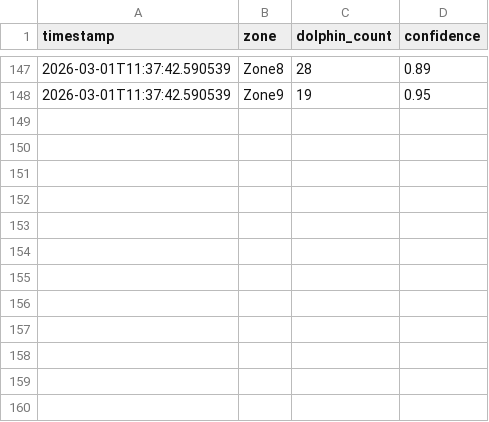
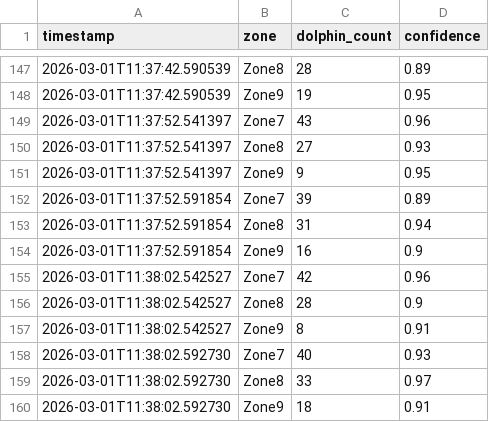
Before and after one commit to AnshXGrind/Jaljeevan, a CSV file: data/live_dolphin.csv, drawn as a sheet; only a part is shown, gaps mark what is left out.

```diff
--- a/data/live_dolphin.csv
+++ b/data/live_dolphin.csv
@@ -148 +148,13 @@ timestamp,zone,dolphin_count,confidence
 2026-03-01T11:37:42.590539,Zone9,19,0.95
+2026-03-01T11:37:52.541397,Zone7,43,0.96
+2026-03-01T11:37:52.541397,Zone8,27,0.93
+2026-03-01T11:37:52.541397,Zone9,9,0.95
+2026-03-01T11:37:52.591854,Zone7,39,0.89
+2026-03-01T11:37:52.591854,Zone8,31,0.94
+2026-03-01T11:37:52.591854,Zone9,16,0.9
+2026-03-01T11:38:02.542527,Zone7,42,0.96
+2026-03-01T11:38:02.542527,Zone8,28,0.9
+2026-03-01T11:38:02.542527,Zone9,8,0.91
+2026-03-01T11:38:02.592730,Zone7,40,0.93
+2026-03-01T11:38:02.592730,Zone8,33,0.97
+2026-03-01T11:38:02.592730,Zone9,18,0.91
```
Also changed, not shown: 2 other files.
